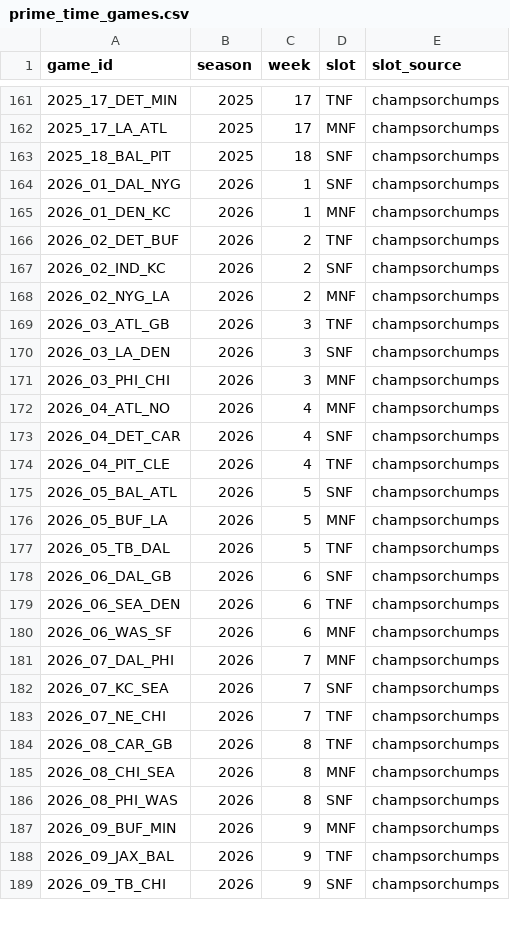
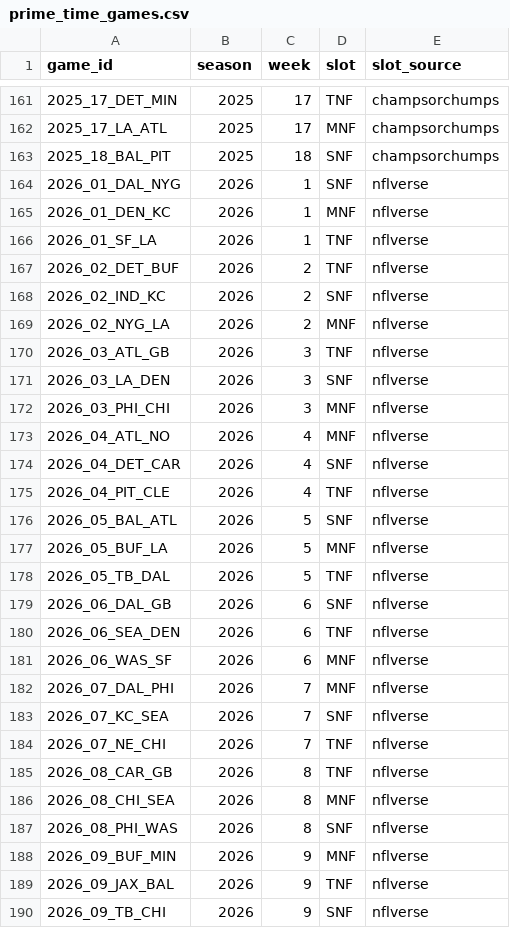
Before and after one commit to arinb44/NFLGamePredictorModel, a CSV file: reports/prime_time_games.csv, drawn as a sheet; only a part is shown, gaps mark what is left out; the diff covers the shown part only.

```diff
--- a/reports/prime_time_games.csv
+++ b/reports/prime_time_games.csv
@@ -163,27 +163,28 @@ game_id,season,week,slot,slot_source
 2025_18_BAL_PIT,2025,18,SNF,champsorchumps
-2026_01_DAL_NYG,2026,1,SNF,champsorchumps
-2026_01_DEN_KC,2026,1,MNF,champsorchumps
-2026_02_DET_BUF,2026,2,TNF,champsorchumps
-2026_02_IND_KC,2026,2,SNF,champsorchumps
-2026_02_NYG_LA,2026,2,MNF,champsorchumps
-2026_03_ATL_GB,2026,3,TNF,champsorchumps
-2026_03_LA_DEN,2026,3,SNF,champsorchumps
-2026_03_PHI_CHI,2026,3,MNF,champsorchumps
-2026_04_ATL_NO,2026,4,MNF,champsorchumps
-2026_04_DET_CAR,2026,4,SNF,champsorchumps
-2026_04_PIT_CLE,2026,4,TNF,champsorchumps
-2026_05_BAL_ATL,2026,5,SNF,champsorchumps
-2026_05_BUF_LA,2026,5,MNF,champsorchumps
-2026_05_TB_DAL,2026,5,TNF,champsorchumps
-2026_06_DAL_GB,2026,6,SNF,champsorchumps
-2026_06_SEA_DEN,2026,6,TNF,champsorchumps
-2026_06_WAS_SF,2026,6,MNF,champsorchumps
-2026_07_DAL_PHI,2026,7,MNF,champsorchumps
-2026_07_KC_SEA,2026,7,SNF,champsorchumps
-2026_07_NE_CHI,2026,7,TNF,champsorchumps
-2026_08_CAR_GB,2026,8,TNF,champsorchumps
-2026_08_CHI_SEA,2026,8,MNF,champsorchumps
-2026_08_PHI_WAS,2026,8,SNF,champsorchumps
-2026_09_BUF_MIN,2026,9,MNF,champsorchumps
-2026_09_JAX_BAL,2026,9,TNF,champsorchumps
-2026_09_TB_CHI,2026,9,SNF,champsorchumps
+2026_01_DAL_NYG,2026,1,SNF,nflverse
+2026_01_DEN_KC,2026,1,MNF,nflverse
+2026_01_SF_LA,2026,1,TNF,nflverse
+2026_02_DET_BUF,2026,2,TNF,nflverse
+2026_02_IND_KC,2026,2,SNF,nflverse
+2026_02_NYG_LA,2026,2,MNF,nflverse
+2026_03_ATL_GB,2026,3,TNF,nflverse
+2026_03_LA_DEN,2026,3,SNF,nflverse
+2026_03_PHI_CHI,2026,3,MNF,nflverse
+2026_04_ATL_NO,2026,4,MNF,nflverse
+2026_04_DET_CAR,2026,4,SNF,nflverse
+2026_04_PIT_CLE,2026,4,TNF,nflverse
+2026_05_BAL_ATL,2026,5,SNF,nflverse
+2026_05_BUF_LA,2026,5,MNF,nflverse
+2026_05_TB_DAL,2026,5,TNF,nflverse
+2026_06_DAL_GB,2026,6,SNF,nflverse
+2026_06_SEA_DEN,2026,6,TNF,nflverse
+2026_06_WAS_SF,2026,6,MNF,nflverse
+2026_07_DAL_PHI,2026,7,MNF,nflverse
+2026_07_KC_SEA,2026,7,SNF,nflverse
+2026_07_NE_CHI,2026,7,TNF,nflverse
+2026_08_CAR_GB,2026,8,TNF,nflverse
+2026_08_CHI_SEA,2026,8,MNF,nflverse
+2026_08_PHI_WAS,2026,8,SNF,nflverse
+2026_09_BUF_MIN,2026,9,MNF,nflverse
+2026_09_JAX_BAL,2026,9,TNF,nflverse
+2026_09_TB_CHI,2026,9,SNF,nflverse
```
Also changed, not shown: 1 added row and 23 edited cells elsewhere in this file, reports/live_tracking.csv, 1 other file.
